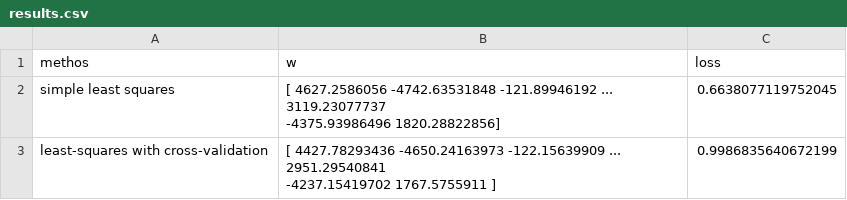
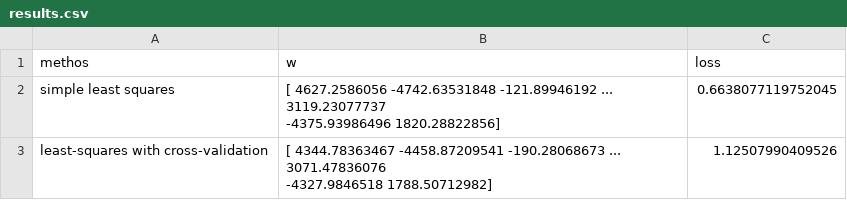
Before and after one commit to Battleman/AimeElle, a CSV file: project2/results.csv, drawn as a sheet.

```diff
--- a/project2/results.csv
+++ b/project2/results.csv
@@ -3,3 +3,3 @@ simple least squares,"[ 4627.2586056  -4742.63531848  -121.89946192 ...  3119.23
  -4375.93986496  1820.28822856]",0.6638077119752045
-least-squares with cross-validation,"[ 4427.78293436 -4650.24163973  -122.15639909 ...  2951.29540841
- -4237.15419702  1767.5755911 ]",0.9986835640672199
+least-squares with cross-validation,"[ 4344.78363467 -4458.87209541  -190.28068673 ...  3071.47836076
+ -4327.9846518   1788.50712982]",1.12507990409526
```
Also changed, not shown: 16 other files.
